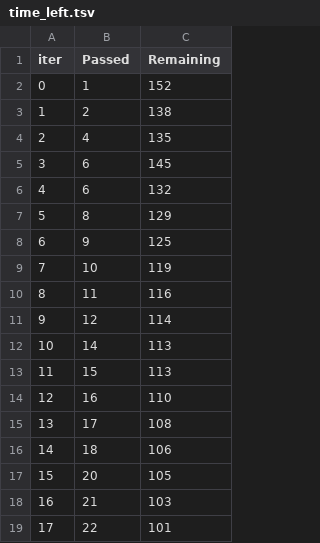
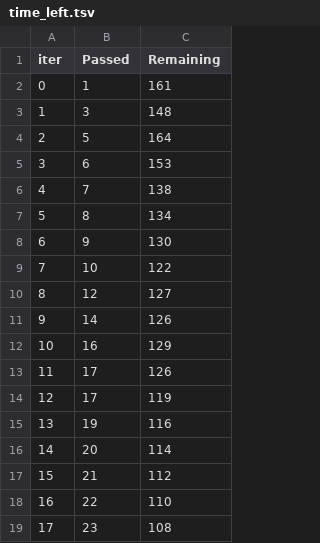
Before and after one commit to Islompulatov/strive_exer_ai_feb22, a TSV file: catboost_info/time_left.tsv, drawn as a sheet; only a part is shown; the diff covers the shown part only.

```diff
--- a/catboost_info/time_left.tsv
+++ b/catboost_info/time_left.tsv
@@ -1,19 +1,19 @@
 iter	Passed	Remaining
-0	1	152
-1	2	138
-2	4	135
-3	6	145
-4	6	132
-5	8	129
-6	9	125
-7	10	119
-8	11	116
-9	12	114
-10	14	113
-11	15	113
-12	16	110
-13	17	108
-14	18	106
-15	20	105
-16	21	103
-17	22	101
+0	1	161
+1	3	148
+2	5	164
+3	6	153
+4	7	138
+5	8	134
+6	9	130
+7	10	122
+8	12	127
+9	14	126
+10	16	129
+11	17	126
+12	17	119
+13	19	116
+14	20	114
+15	21	112
+16	22	110
+17	23	108
```
Also changed, not shown: 152 edited cells elsewhere in this file, 3 other files.
